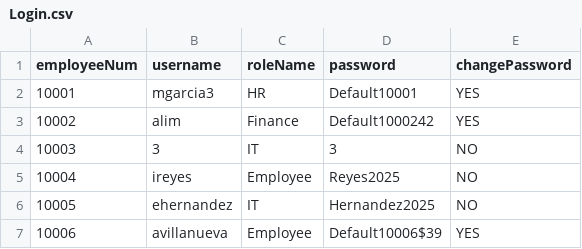
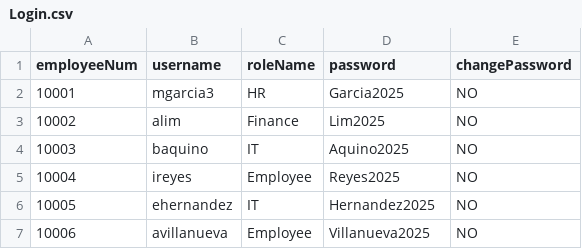
Before and after one commit to shekinahjabez/Terminal-Assessment-MotorPH-Payroll-System-OOP, a CSV file: src/data9/Login.csv, drawn as a sheet.

Commit message:
Fixed writing of tempPassword with special char and 2 digit number.

```diff
--- a/src/data9/Login.csv
+++ b/src/data9/Login.csv
@@ -1,7 +1,7 @@
 employeeNum,username,roleName,password,changePassword
-10001,mgarcia3,HR,Default10001,YES
-10002,alim,Finance,Default1000242,YES
-10003,3,IT,3,NO
+10001,mgarcia3,HR,Garcia2025,NO
+10002,alim,Finance,Lim2025,NO
+10003,baquino,IT,Aquino2025,NO
 10004,ireyes,Employee,Reyes2025,NO
 10005,ehernandez,IT,Hernandez2025,NO
-10006,avillanueva,Employee,Default10006$39,YES
+10006,avillanueva,Employee,Villanueva2025,NO
```
